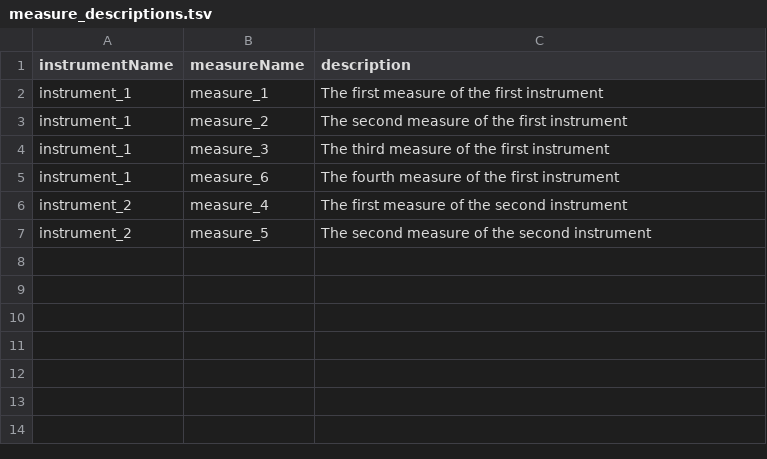
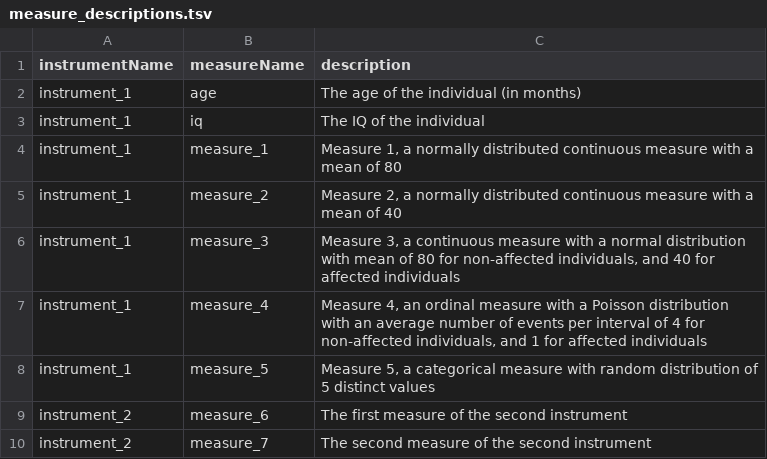
Before and after one commit to iossifovlab/gpf, a TSV file: web_e2e/gpf_e2e_instance/input_data/phenotypes/helloworld/measure_descriptions.tsv, drawn as a sheet.

```diff
--- a/web_e2e/gpf_e2e_instance/input_data/phenotypes/helloworld/measure_descriptions.tsv
+++ b/web_e2e/gpf_e2e_instance/input_data/phenotypes/helloworld/measure_descriptions.tsv
@@ -1,7 +1,10 @@
 instrumentName	measureName	description
-instrument_1	measure_1	The first measure of the first instrument
-instrument_1	measure_2	The second measure of the first instrument
-instrument_1	measure_3	The third measure of the first instrument
-instrument_1	measure_6	The fourth measure of the first instrument
-instrument_2	measure_4	The first measure of the second instrument
-instrument_2	measure_5	The second measure of the second instrument
+instrument_1	age	The age of the individual (in months)
+instrument_1	iq	The IQ of the individual
+instrument_1	measure_1	Measure 1, a normally distributed continuous measure with a mean of 80
+instrument_1	measure_2	Measure 2, a normally distributed continuous measure with a mean of 40
+instrument_1	measure_3	Measure 3, a continuous measure with a normal distribution with mean of 80 for non-affected individuals, and 40 for affected individuals
+instrument_1	measure_4	Measure 4, an ordinal measure with a Poisson distribution with an average number of events per interval of 4 for non-affected individuals, and 1 for affected individuals
+instrument_1	measure_5	Measure 5, a categorical measure with random distribution of 5 distinct values
+instrument_2	measure_6	The first measure of the second instrument
+instrument_2	measure_7	The second measure of the second instrument
```
Also changed, not shown: web_e2e/gpf_e2e_instance/input_data/phenotypes/helloworld/instruments/instrument_2.csv, 4 other files.
